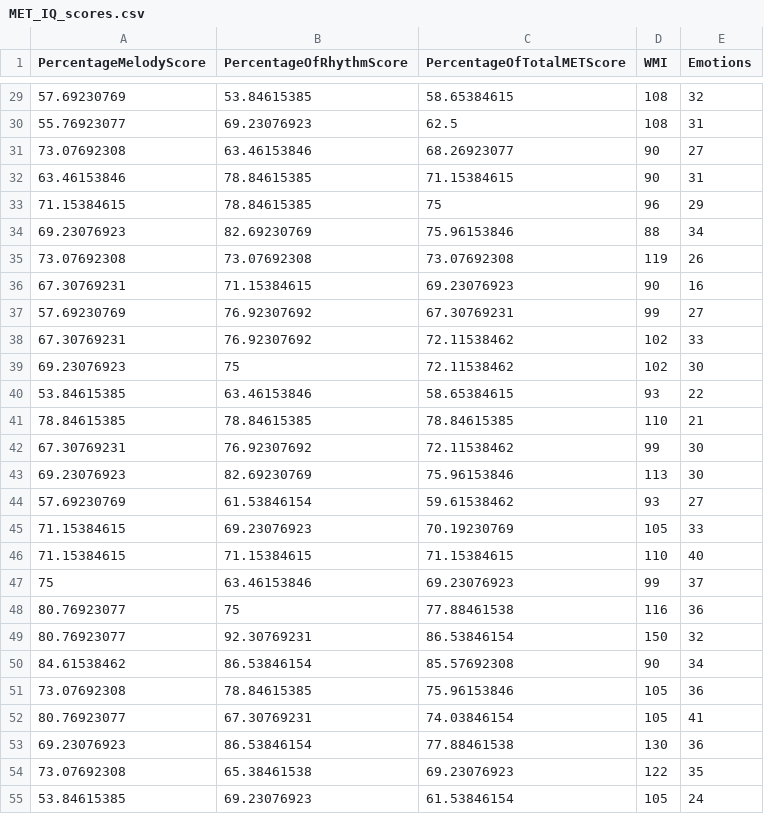
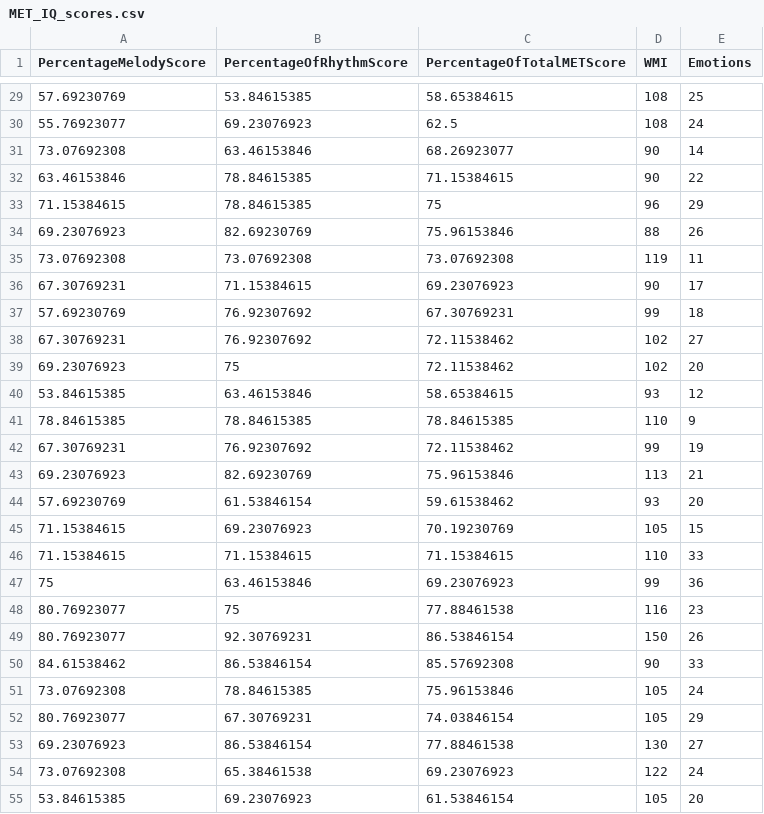
Before and after one commit to MassimoLumaca/neuroMET, a CSV file: figures/plots/python/data_correlation_matrix/MET_IQ_scores.csv, drawn as a sheet; only a part is shown, gaps mark what is left out; the diff covers the shown part only.

```diff
--- a/figures/plots/python/data_correlation_matrix/MET_IQ_scores.csv
+++ b/figures/plots/python/data_correlation_matrix/MET_IQ_scores.csv
@@ -29,27 +29,27 @@ PercentageMelodyScore,PercentageOfRhythmScore,PercentageOfTotalMETScore,WMI,Emot
-57.69230769,53.84615385,58.65384615,108,32
-55.76923077,69.23076923,62.5,108,31
-73.07692308,63.46153846,68.26923077,90,27
-63.46153846,78.84615385,71.15384615,90,31
+57.69230769,53.84615385,58.65384615,108,25
+55.76923077,69.23076923,62.5,108,24
+73.07692308,63.46153846,68.26923077,90,14
+63.46153846,78.84615385,71.15384615,90,22
 71.15384615,78.84615385,75,96,29
-69.23076923,82.69230769,75.96153846,88,34
-73.07692308,73.07692308,73.07692308,119,26
-67.30769231,71.15384615,69.23076923,90,16
-57.69230769,76.92307692,67.30769231,99,27
-67.30769231,76.92307692,72.11538462,102,33
-69.23076923,75,72.11538462,102,30
-53.84615385,63.46153846,58.65384615,93,22
-78.84615385,78.84615385,78.84615385,110,21
-67.30769231,76.92307692,72.11538462,99,30
-69.23076923,82.69230769,75.96153846,113,30
-57.69230769,61.53846154,59.61538462,93,27
-71.15384615,69.23076923,70.19230769,105,33
-71.15384615,71.15384615,71.15384615,110,40
-75,63.46153846,69.23076923,99,37
-80.76923077,75,77.88461538,116,36
-80.76923077,92.30769231,86.53846154,150,32
-84.61538462,86.53846154,85.57692308,90,34
-73.07692308,78.84615385,75.96153846,105,36
-80.76923077,67.30769231,74.03846154,105,41
-69.23076923,86.53846154,77.88461538,130,36
-73.07692308,65.38461538,69.23076923,122,35
-53.84615385,69.23076923,61.53846154,105,24
+69.23076923,82.69230769,75.96153846,88,26
+73.07692308,73.07692308,73.07692308,119,11
+67.30769231,71.15384615,69.23076923,90,17
+57.69230769,76.92307692,67.30769231,99,18
+67.30769231,76.92307692,72.11538462,102,27
+69.23076923,75,72.11538462,102,20
+53.84615385,63.46153846,58.65384615,93,12
+78.84615385,78.84615385,78.84615385,110,9
+67.30769231,76.92307692,72.11538462,99,19
+69.23076923,82.69230769,75.96153846,113,21
+57.69230769,61.53846154,59.61538462,93,20
+71.15384615,69.23076923,70.19230769,105,15
+71.15384615,71.15384615,71.15384615,110,33
+75,63.46153846,69.23076923,99,36
+80.76923077,75,77.88461538,116,23
+80.76923077,92.30769231,86.53846154,150,26
+84.61538462,86.53846154,85.57692308,90,33
+73.07692308,78.84615385,75.96153846,105,24
+80.76923077,67.30769231,74.03846154,105,29
+69.23076923,86.53846154,77.88461538,130,27
+73.07692308,65.38461538,69.23076923,122,24
+53.84615385,69.23076923,61.53846154,105,20
```
Also changed, not shown: 167 edited cells elsewhere in this file.
